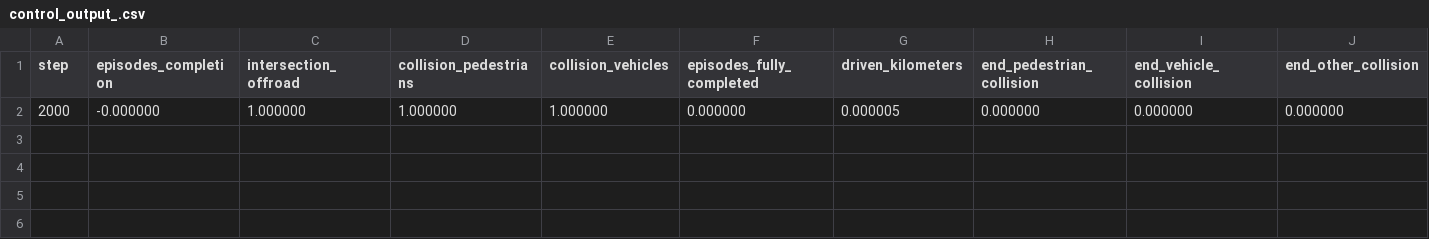
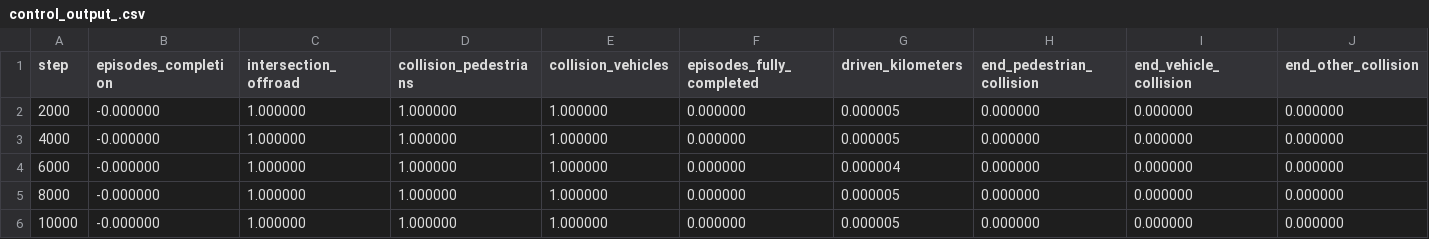
Before and after one commit to 592McAvoy/coiltraine, a CSV file: _logs/sample/coil_icra/drive_TestT1_Town01_csv/control_output_.csv, drawn as a sheet; only a part is shown; rows hold the shown columns only; the diff names each change by its address in the sheet, - before the commit and + after, or states it on an @@ line.

Commit message:
drive

```diff
--- a/_logs/sample/coil_icra/drive_TestT1_Town01_csv/control_output_.csv
+++ b/_logs/sample/coil_icra/drive_TestT1_Town01_csv/control_output_.csv
+row 3: 4000 | -0.000000 | 1.000000 | 1.000000 | 1.000000 | 0.000000 | 0.000005 | 0.000000 | 0.000000 | 0.000000
+row 4: 6000 | -0.000000 | 1.000000 | 1.000000 | 1.000000 | 0.000000 | 0.000004 | 0.000000 | 0.000000 | 0.000000
+row 5: 8000 | -0.000000 | 1.000000 | 1.000000 | 1.000000 | 0.000000 | 0.000005 | 0.000000 | 0.000000 | 0.000000
+row 6: 10000 | -0.000000 | 1.000000 | 1.000000 | 1.000000 | 0.000000 | 0.000005 | 0.000000 | 0.000000 | 0.000000
```
Also changed, not shown: 44 other files.
